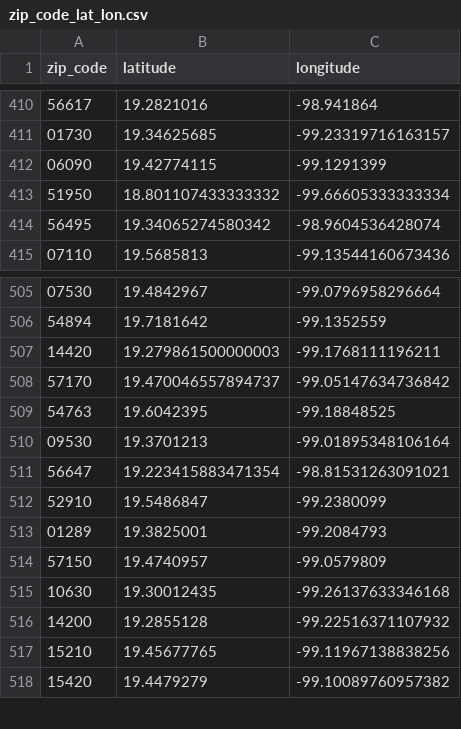
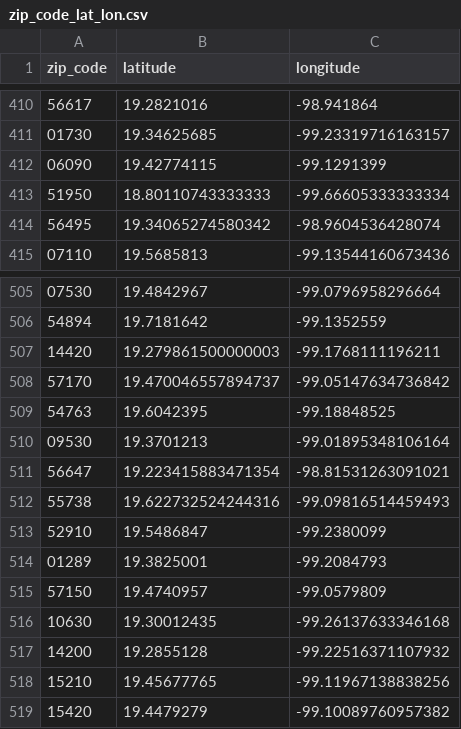
Before and after one commit to esantilland/Data, a CSV file: zip_code_lat_lon.csv, drawn as a sheet; only a part is shown, gaps mark what is left out.

Commit message:
committing files

```diff
--- a/zip_code_lat_lon.csv
+++ b/zip_code_lat_lon.csv
@@ -412,3 +412,3 @@ zip_code,latitude,longitude
 06090,19.42774115,-99.1291399
-51950,18.801107433333332,-99.66605333333334
+51950,18.80110743333333,-99.66605333333334
 56495,19.34065274580342,-98.9604536428074
@@ -511,2 +511,3 @@ zip_code,latitude,longitude
 56647,19.223415883471354,-98.81531263091021
+55738,19.622732524244316,-99.09816514459493
 52910,19.5486847,-99.2380099
```
